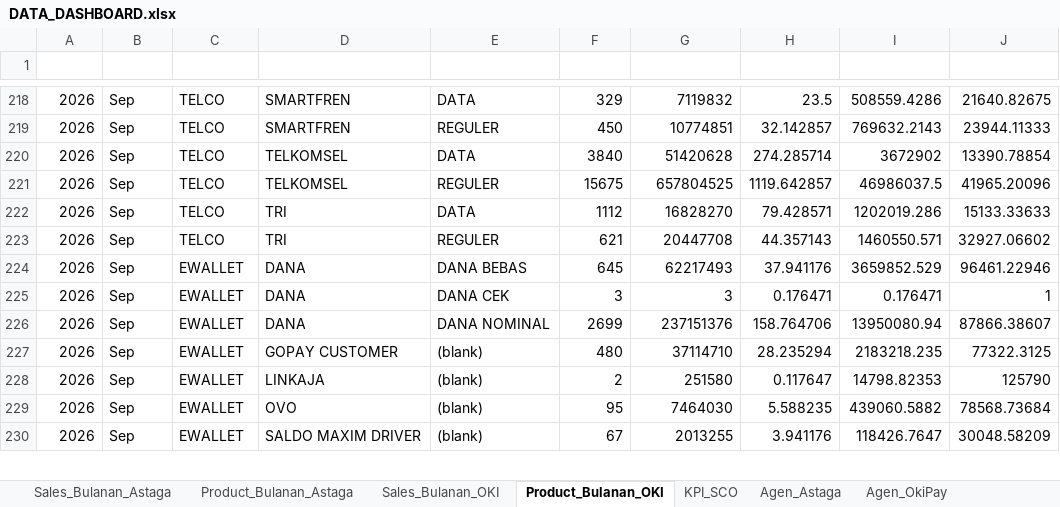
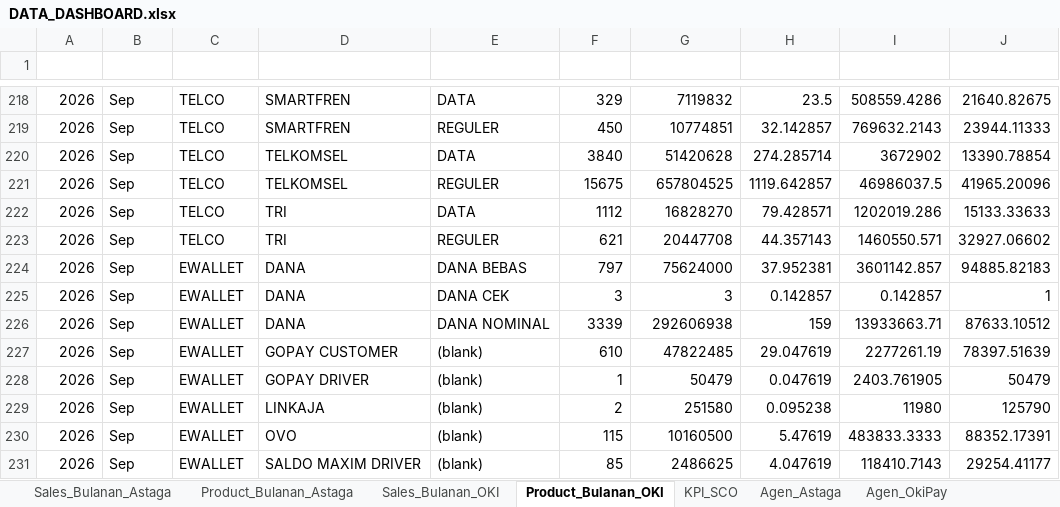
Before and after one commit to depocell/dashboard, an Excel workbook: DATA_DASHBOARD.xlsx, sheet Product_Bulanan_OKI, drawn as a sheet; only a part is shown, gaps mark what is left out; values as stored, in another font and other column widths than the file's, no borders; addresses are those after the commit; the diff covers the shown part only; the diff names each change by its address in the sheet, - before the commit and + after, or states it on an @@ line.

```diff
--- a/DATA_DASHBOARD.xlsx (sheet Product_Bulanan_OKI)
+++ b/DATA_DASHBOARD.xlsx (sheet Product_Bulanan_OKI)
-F224 (Total Hit): 645
+F224 (Total Hit): 797
-G224 (Total Revenue): 62217493
+G224 (Total Revenue): 75624000
-H224 (Hit / Day): 37.941176
+H224 (Hit / Day): 37.952381
-I224 (Rev / Day): 3659852.529
+I224 (Rev / Day): 3601142.857
-J224 (Rev / Hit): 96461.22946
+J224 (Rev / Hit): 94885.82183
-H225 (Hit / Day): 0.176471
+H225 (Hit / Day): 0.142857
-I225 (Rev / Day): 0.176471
+I225 (Rev / Day): 0.142857
-F226 (Total Hit): 2699
+F226 (Total Hit): 3339
-G226 (Total Revenue): 237151376
+G226 (Total Revenue): 292606938
-H226 (Hit / Day): 158.764706
+H226 (Hit / Day): 159
-I226 (Rev / Day): 13950080.94
+I226 (Rev / Day): 13933663.71
-J226 (Rev / Hit): 87866.38607
+J226 (Rev / Hit): 87633.10512
-F227 (Total Hit): 480
+F227 (Total Hit): 610
-G227 (Total Revenue): 37114710
+G227 (Total Revenue): 47822485
-H227 (Hit / Day): 28.235294
+H227 (Hit / Day): 29.047619
-I227 (Rev / Day): 2183218.235
+I227 (Rev / Day): 2277261.19
-J227 (Rev / Hit): 77322.3125
+J227 (Rev / Hit): 78397.51639
+row 228: 2026 | Sep | EWALLET | GOPAY DRIVER | (blank) | 1 | 50479 | 0.047619 | 2403.761905 | 50479
-H229 (Hit / Day): 0.117647
+H229 (Hit / Day): 0.095238
-I229 (Rev / Day): 14798.82353
+I229 (Rev / Day): 11980
-F230 (Total Hit): 95
+F230 (Total Hit): 115
-G230 (Total Revenue): 7464030
+G230 (Total Revenue): 10160500
-H230 (Hit / Day): 5.588235
+H230 (Hit / Day): 5.47619
-I230 (Rev / Day): 439060.5882
+I230 (Rev / Day): 483833.3333
-J230 (Rev / Hit): 78568.73684
+J230 (Rev / Hit): 88352.17391
-F231 (Total Hit): 67
+F231 (Total Hit): 85
-G231 (Total Revenue): 2013255
+G231 (Total Revenue): 2486625
-H231 (Hit / Day): 3.941176
+H231 (Hit / Day): 4.047619
-I231 (Rev / Day): 118426.7647
+I231 (Rev / Day): 118410.7143
-J231 (Rev / Hit): 30048.58209
+J231 (Rev / Hit): 29254.41177
```
Also changed, not shown: 1 added row and 141 edited cells elsewhere in this sheet, sheet Agen_Astaga, sheet Agen_OkiPay, sheet Product_Bulanan_Astaga, sheet Sales_Bulanan_Astaga, sheet Sales_Bulanan_OKI.
